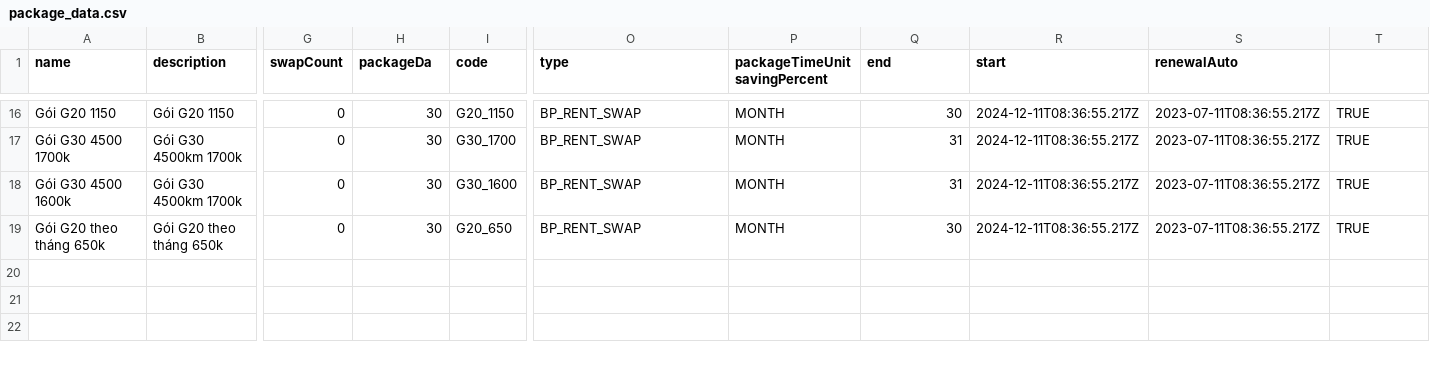
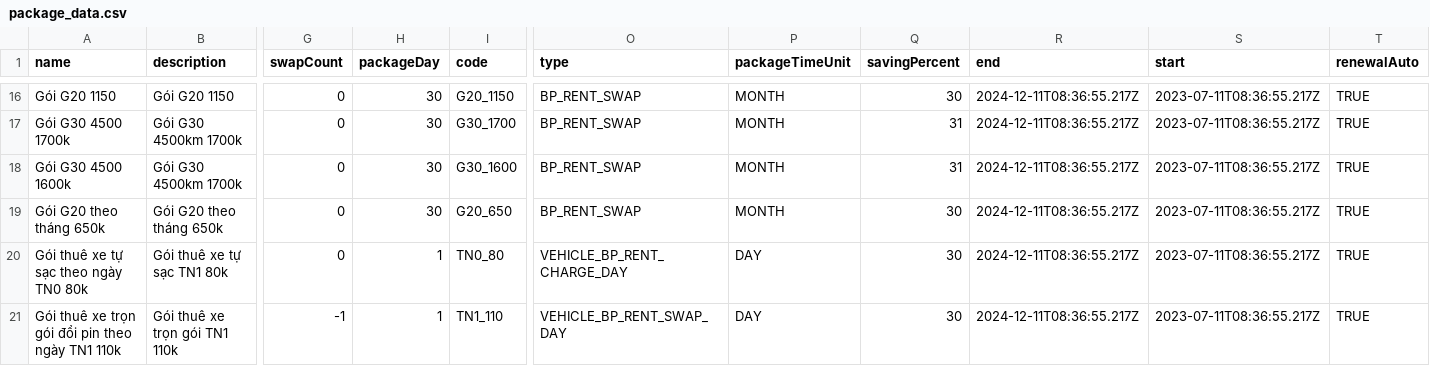
Before and after one commit to BuiQuangSelex/tool_update_subscription, a CSV file: data/package_data.csv, drawn as a sheet; only a part is shown, gaps mark what is left out; rows hold the shown columns only; the diff names each change by its address in the sheet, - before the commit and + after, or states it on an @@ line.

```diff
--- a/data/package_data.csv
+++ b/data/package_data.csv
-H1: packageDa
+H1: packageDay
-P1: packageTimeUnit savingPercent
+P1: packageTimeUnit
-Q1: end
+Q1: savingPercent
-R1: start
+R1: end
-S1: renewalAuto
+S1: start
-T1: (empty)
+T1: renewalAuto
+row 20: Gói thuê xe tự sạc theo ngày TN0 80k | Gói thuê xe tự sạc TN1 80k | 0 | 1 | TN0_80 | VEHICLE_BP_RENT_CHARGE_DAY | DAY | 30 | 2024-12-11T08:36:55.217Z | 2023-07-11T08:36:55.217Z | TRUE
+row 21: Gói thuê xe trọn gói đổi pin theo ngày TN1 110k | Gói thuê xe trọn gói TN1 110k | -1 | 1 | TN1_110 | VEHICLE_BP_RENT_SWAP_DAY | DAY | 30 | 2024-12-11T08:36:55.217Z | 2023-07-11T08:36:55.217Z | TRUE
```
Also changed, not shown: data/output.csv, data/subscription_data.csv, 9 other files.
